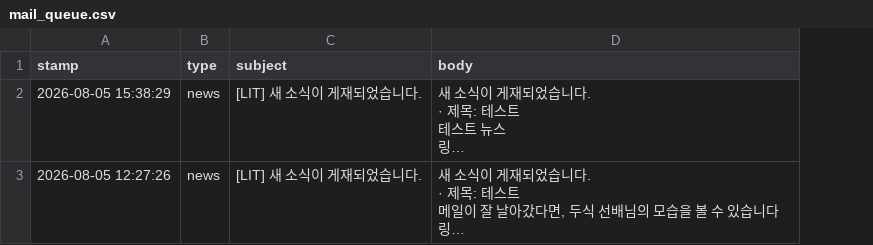
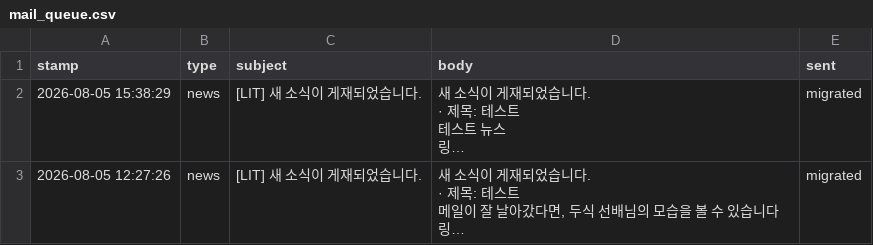
Before and after one commit to LIT-KAIST/LIT-KAIST.github.io, a CSV file: data/mail_queue.csv, drawn as a sheet; long unchanged cells end in …; the diff names each change by its address in the sheet, - before the commit and + after, or states it on an @@ line.

```diff
--- a/data/mail_queue.csv
+++ b/data/mail_queue.csv
+column E (sent), rows 2-3: migrated | migrated
```
Also changed, not shown: 3 other files.
